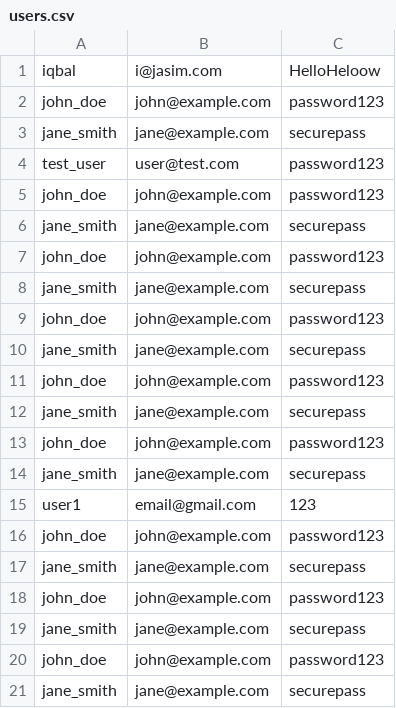
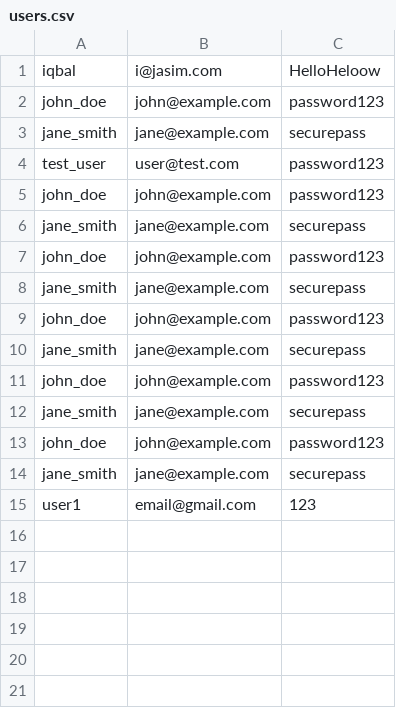
Before and after one commit to iqbalkhosti/jasim, a CSV file: users.csv, drawn as a sheet.

```diff
--- a/users.csv
+++ b/users.csv
@@ -15,7 +15 @@ jane_smith,jane@example.com,securepass
 user1,email@gmail.com,123
-john_doe,john@example.com,password123
-jane_smith,jane@example.com,securepass
-john_doe,john@example.com,password123
-jane_smith,jane@example.com,securepass
-john_doe,john@example.com,password123
-jane_smith,jane@example.com,securepass
```
Also changed, not shown: 4 other files.
